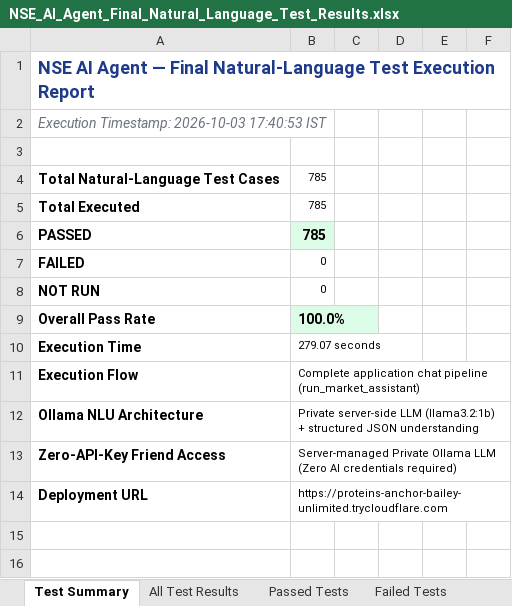
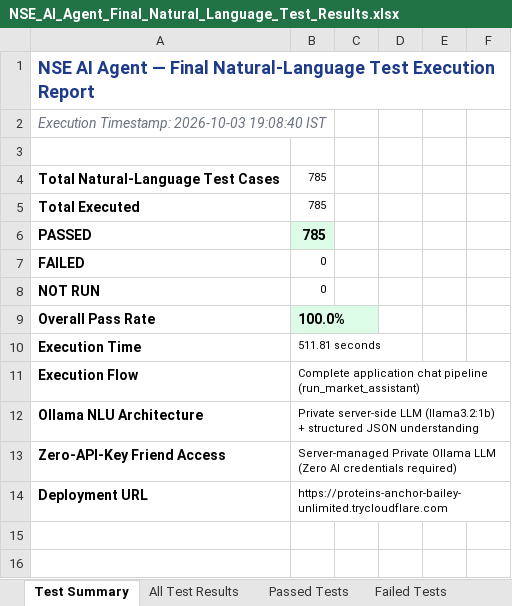
Before and after one commit to Naveensai16/nse-ai-agent, an Excel workbook: NSE_AI_Agent_Final_Natural_Language_Test_Results.xlsx, sheet Test Summary, drawn as a sheet; only a part is shown; values as stored, in another font and other column widths than the file's, no borders; the diff names each change by its address in the sheet, - before the commit and + after, or states it on an @@ line.

```diff
--- a/NSE_AI_Agent_Final_Natural_Language_Test_Results.xlsx (sheet Test Summary)
+++ b/NSE_AI_Agent_Final_Natural_Language_Test_Results.xlsx (sheet Test Summary)
-A2: Execution Timestamp: 2026-10-03 17:40:53 IST
+A2: Execution Timestamp: 2026-10-03 19:08:40 IST
-B10: 279.07 seconds
+B10: 511.81 seconds
```
Also changed, not shown: sheet All Test Results, sheet Passed Tests, 5 other files.
